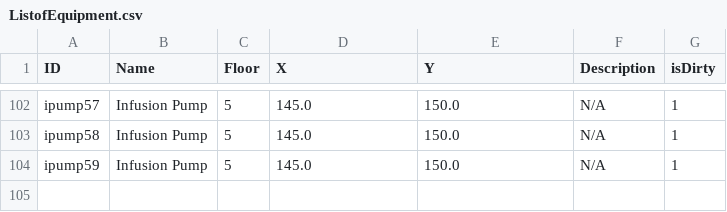
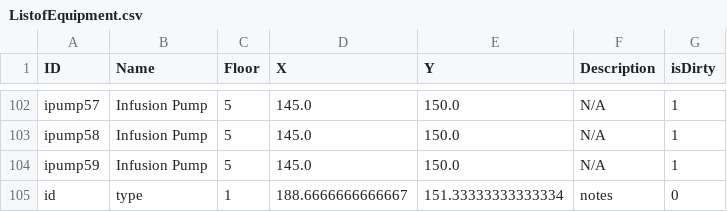
Before and after one commit to Tdonnelly20/Hospital-Application, a CSV file: src/main/resources/edu/wpi/cs3733/d22/teamV/ListofEquipment.csv, drawn as a sheet; only a part is shown, gaps mark what is left out; the diff names each change by its address in the sheet, - before the commit and + after, or states it on an @@ line.

```diff
--- a/src/main/resources/edu/wpi/cs3733/d22/teamV/ListofEquipment.csv
+++ b/src/main/resources/edu/wpi/cs3733/d22/teamV/ListofEquipment.csv
+row 105: id | type | 1 | 188.6666666666667 | 151.33333333333334 | notes | 0
```
Also changed, not shown: 4 other files.
